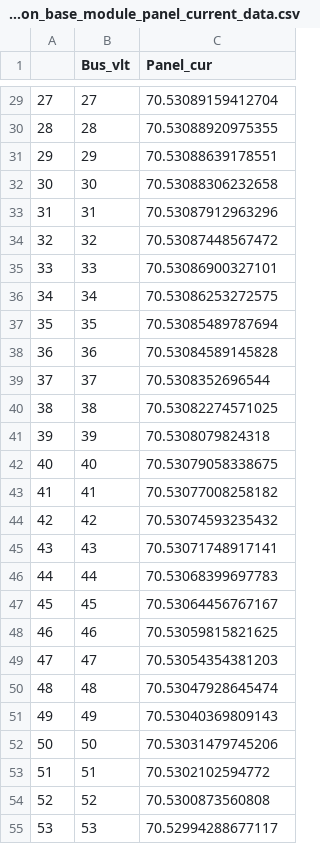
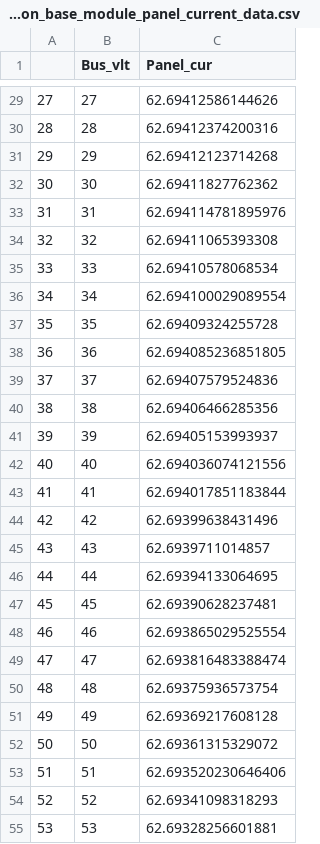
Before and after one commit to PrajjwalYash/pmap, a CSV file: Exports/4J_cell_Space_station_base_module_panel_current_data.csv, drawn as a sheet; only a part is shown, gaps mark what is left out; the diff covers the shown part only.

```diff
--- a/Exports/4J_cell_Space_station_base_module_panel_current_data.csv
+++ b/Exports/4J_cell_Space_station_base_module_panel_current_data.csv
@@ -29,27 +29,27 @@
-27,27,70.53089159412704
-28,28,70.53088920975355
-29,29,70.53088639178551
-30,30,70.53088306232658
-31,31,70.53087912963296
-32,32,70.53087448567472
-33,33,70.53086900327101
-34,34,70.53086253272575
-35,35,70.53085489787694
-36,36,70.53084589145828
-37,37,70.5308352696544
-38,38,70.53082274571025
-39,39,70.5308079824318
-40,40,70.53079058338675
-41,41,70.53077008258182
-42,42,70.53074593235432
-43,43,70.53071748917141
-44,44,70.53068399697783
-45,45,70.53064456767167
-46,46,70.53059815821625
-47,47,70.53054354381203
-48,48,70.53047928645474
-49,49,70.53040369809143
-50,50,70.53031479745206
-51,51,70.5302102594772
-52,52,70.5300873560808
-53,53,70.52994288677117
+27,27,62.69412586144626
+28,28,62.69412374200316
+29,29,62.69412123714268
+30,30,62.69411827762362
+31,31,62.694114781895976
+32,32,62.69411065393308
+33,33,62.69410578068534
+34,34,62.694100029089554
+35,35,62.69409324255728
+36,36,62.694085236851805
+37,37,62.69407579524836
+38,38,62.69406466285356
+39,39,62.69405153993937
+40,40,62.694036074121556
+41,41,62.694017851183844
+42,42,62.69399638431496
+43,43,62.6939711014857
+44,44,62.69394133064695
+45,45,62.69390628237481
+46,46,62.693865029525554
+47,47,62.693816483388474
+48,48,62.69375936573754
+49,49,62.69369217608128
+50,50,62.69361315329072
+51,51,62.693520230646406
+52,52,62.69341098318293
+53,53,62.69328256601881
```
Also changed, not shown: 93 edited cells elsewhere in this file, 6 other files.
